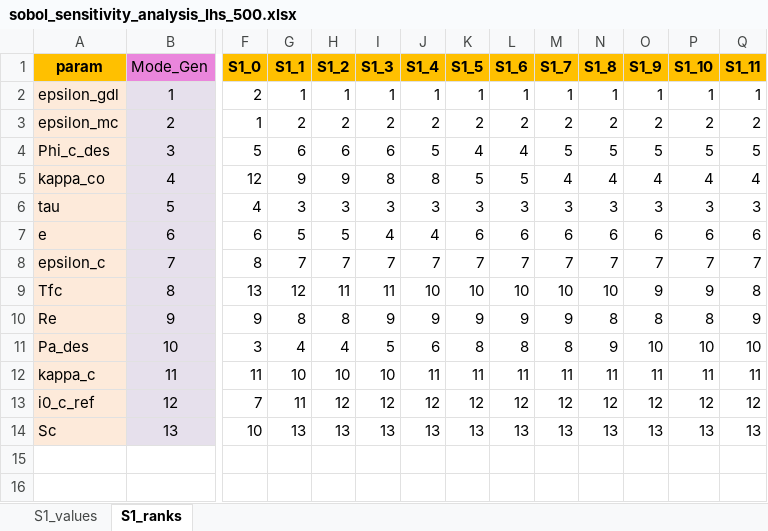
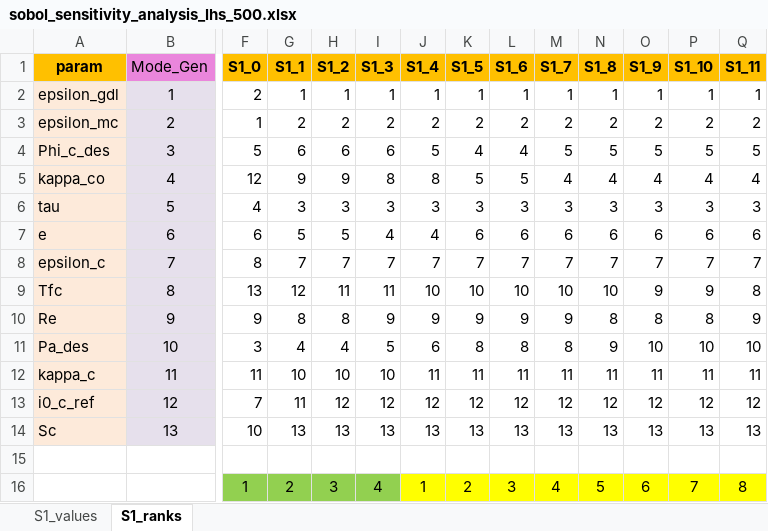
Before and after one commit to DejvisT/Sensitivity-Analysis-and-Surrogate-Modeling-of-PEM-Fuel-Cells, an Excel workbook: data/raw/sobol_sensitivity_analysis_lhs_500.xlsx, sheet S1_ranks, drawn as a sheet; only a part is shown, gaps mark what is left out; values as stored, in another font and other column widths than the file's, no borders; rows hold the shown columns only; the diff names each change by its address in the sheet, - before the commit and + after, or states it on an @@ line.

Commit message:
Temporal final df of sobol samples-  so far 3330 samples

```diff
--- a/data/raw/sobol_sensitivity_analysis_lhs_500.xlsx (sheet S1_ranks)
+++ b/data/raw/sobol_sensitivity_analysis_lhs_500.xlsx (sheet S1_ranks)
+row 15: (empty)
+row 16:  |  | 1 | 2 | 3 | 4 | 1 | 2 | 3 | 4 | 5 | 6 | 7 | 8
```
Also changed, not shown: 6 other files.
